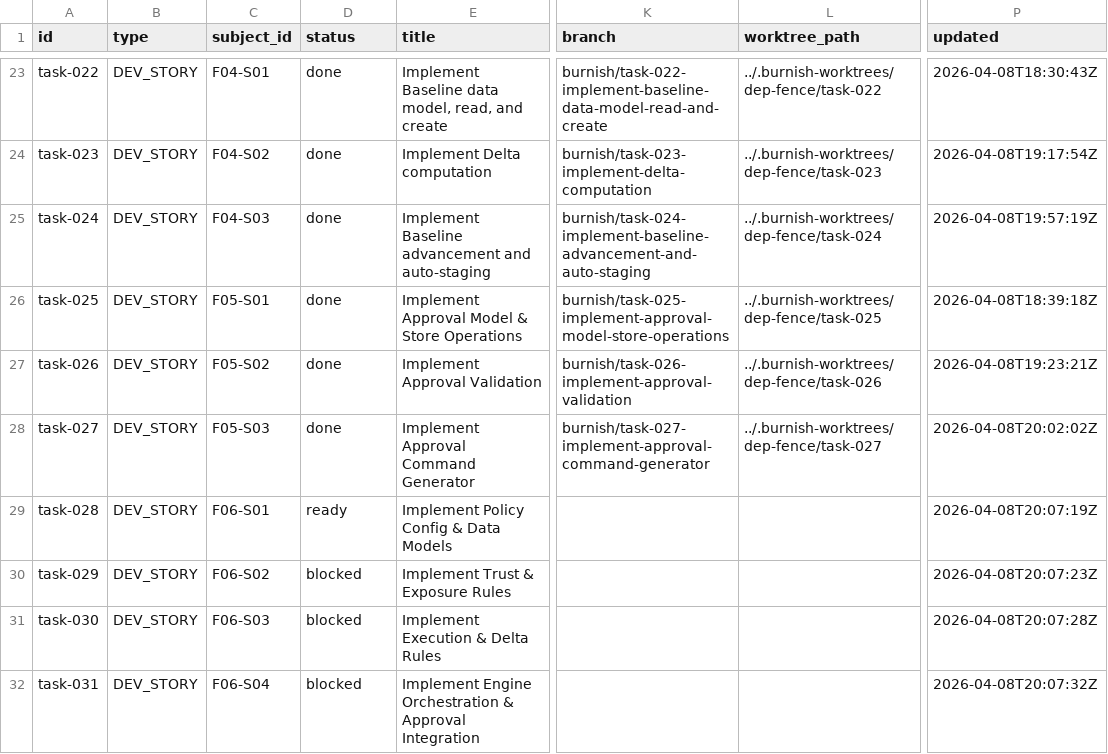
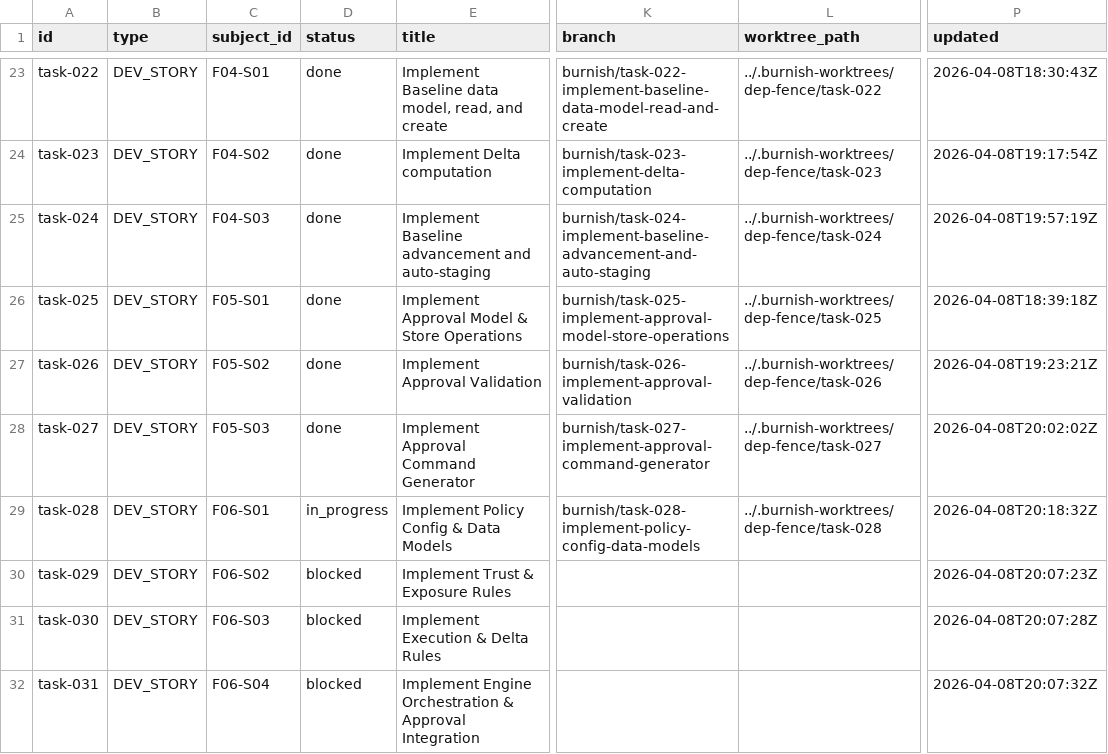
Before and after one commit to tayyabt/trustlock, a CSV file: tasks/backlog.csv, drawn as a sheet; only a part is shown, gaps mark what is left out; the diff names each change by its address in the sheet, - before the commit and + after, or states it on an @@ line.

Commit message:
task-028: record control-plane updates

```diff
--- a/tasks/backlog.csv
+++ b/tasks/backlog.csv
-D29 (status): ready
+D29 (status): in_progress
-K29 (branch): (empty)
+K29 (branch): burnish/task-028-implement-policy-config-data-models
-L29 (worktree_path): (empty)
+L29 (worktree_path): ../.burnish-worktrees/dep-fence/task-028
-P29 (updated): 2026-04-08T20:07:19Z
+P29 (updated): 2026-04-08T20:18:32Z
```
Also changed, not shown: 1 other file.
